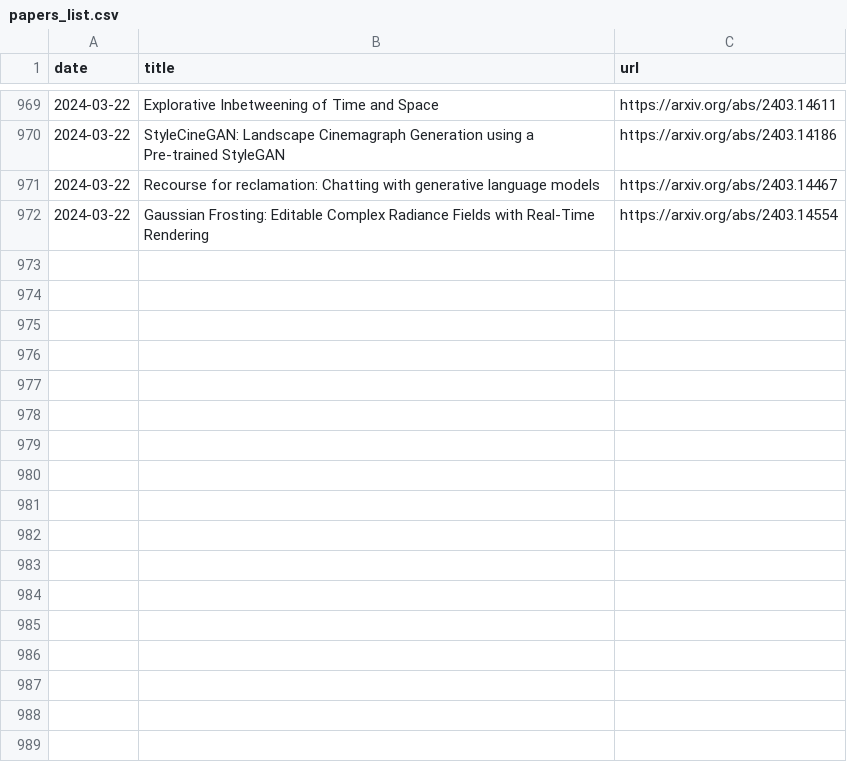
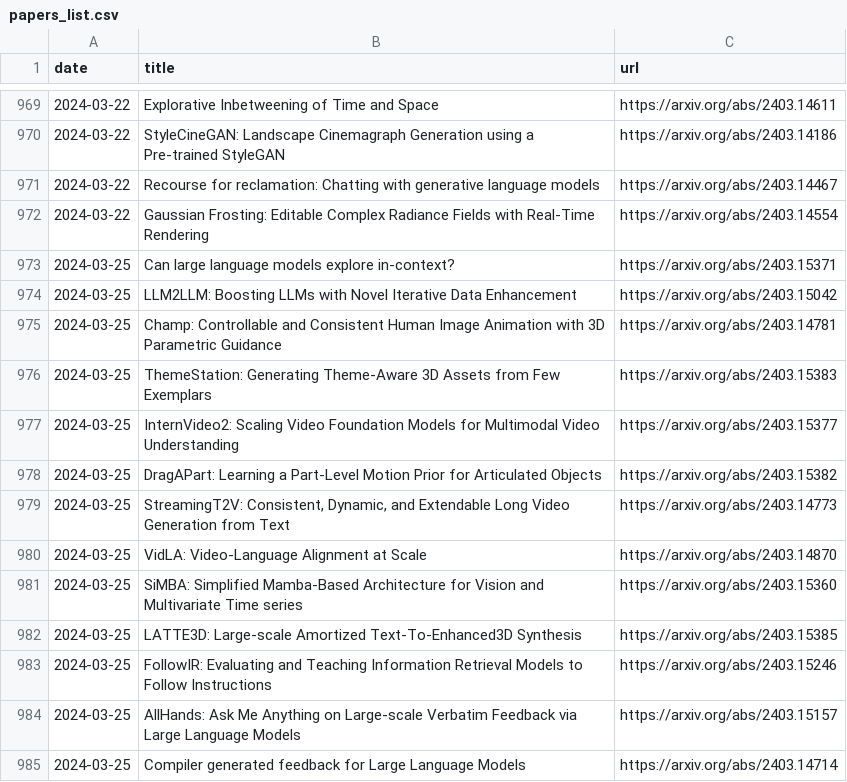
Before and after one commit to l-yohai/daily_papers_ko, a CSV file: paper_logs/papers_list.csv, drawn as a sheet; only a part is shown, gaps mark what is left out.

Commit message:
Update README and daily papers

```diff
--- a/paper_logs/papers_list.csv
+++ b/paper_logs/papers_list.csv
@@ -972 +972,14 @@ date,title,url
 2024-03-22,Gaussian Frosting: Editable Complex Radiance Fields with Real-Time Rendering,https://arxiv.org/abs/2403.14554
+2024-03-25,Can large language models explore in-context?,https://arxiv.org/abs/2403.15371
+2024-03-25,LLM2LLM: Boosting LLMs with Novel Iterative Data Enhancement,https://arxiv.org/abs/2403.15042
+2024-03-25,Champ: Controllable and Consistent Human Image Animation with 3D Parametric Guidance,https://arxiv.org/abs/2403.14781
+2024-03-25,ThemeStation: Generating Theme-Aware 3D Assets from Few Exemplars,https://arxiv.org/abs/2403.15383
+2024-03-25,InternVideo2: Scaling Video Foundation Models for Multimodal Video Understanding,https://arxiv.org/abs/2403.15377
+2024-03-25,DragAPart: Learning a Part-Level Motion Prior for Articulated Objects,https://arxiv.org/abs/2403.15382
+2024-03-25,"StreamingT2V: Consistent, Dynamic, and Extendable Long Video Generation from Text",https://arxiv.org/abs/2403.14773
+2024-03-25,VidLA: Video-Language Alignment at Scale,https://arxiv.org/abs/2403.14870
+2024-03-25,SiMBA: Simplified Mamba-Based Architecture for Vision and Multivariate Time series,https://arxiv.org/abs/2403.15360
+2024-03-25,LATTE3D: Large-scale Amortized Text-To-Enhanced3D Synthesis,https://arxiv.org/abs/2403.15385
+2024-03-25,FollowIR: Evaluating and Teaching Information Retrieval Models to Follow Instructions,https://arxiv.org/abs/2403.15246
+2024-03-25,AllHands: Ask Me Anything on Large-scale Verbatim Feedback via Large Language Models,https://arxiv.org/abs/2403.15157
+2024-03-25,Compiler generated feedback for Large Language Models,https://arxiv.org/abs/2403.14714
```
Also changed, not shown: 1 other file.
